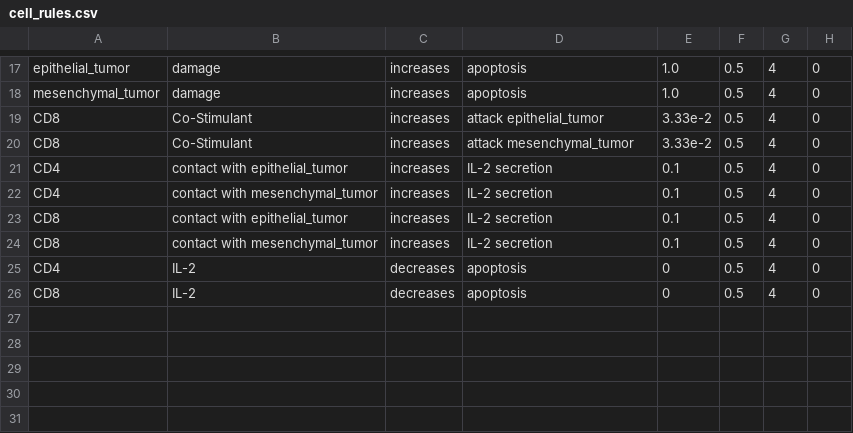
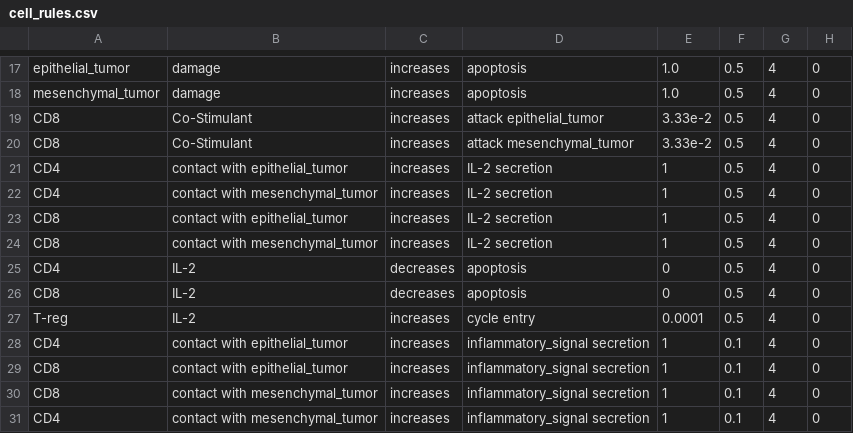
Before and after one commit to Jnaranjo-tech/grammar_samples, a CSV file: user_projects/epi_caf_antigen_presentation/config/cell_rules.csv, drawn as a sheet; only a part is shown, gaps mark what is left out.

```diff
--- a/user_projects/epi_caf_antigen_presentation/config/cell_rules.csv
+++ b/user_projects/epi_caf_antigen_presentation/config/cell_rules.csv
@@ -20,7 +20,12 @@ CD8,Co-Stimulant,increases,attack epithelial_tumor,3.33e-2,0.5,4,0
 CD8,Co-Stimulant,increases,attack mesenchymal_tumor,3.33e-2,0.5,4,0
-CD4,contact with epithelial_tumor,increases,IL-2 secretion,0.1,0.5,4,0
-CD4,contact with mesenchymal_tumor,increases,IL-2 secretion,0.1,0.5,4,0
-CD8,contact with epithelial_tumor,increases,IL-2 secretion,0.1,0.5,4,0
-CD8,contact with mesenchymal_tumor,increases,IL-2 secretion,0.1,0.5,4,0
+CD4,contact with epithelial_tumor,increases,IL-2 secretion,1,0.5,4,0
+CD4,contact with mesenchymal_tumor,increases,IL-2 secretion,1,0.5,4,0
+CD8,contact with epithelial_tumor,increases,IL-2 secretion,1,0.5,4,0
+CD8,contact with mesenchymal_tumor,increases,IL-2 secretion,1,0.5,4,0
 CD4,IL-2,decreases,apoptosis,0,0.5,4,0
 CD8,IL-2,decreases,apoptosis,0,0.5,4,0
+T-reg,IL-2,increases,cycle entry,0.0001,0.5,4,0
+CD4,contact with epithelial_tumor,increases,inflammatory_signal secretion,1,0.1,4,0
+CD8,contact with epithelial_tumor,increases,inflammatory_signal secretion,1,0.1,4,0
+CD8,contact with mesenchymal_tumor,increases,inflammatory_signal secretion,1,0.1,4,0
+CD4,contact with mesenchymal_tumor,increases,inflammatory_signal secretion,1,0.1,4,0
```
Also changed, not shown: user_projects/epi_caf_antigen_presentation/config/ics/coculture/cells.csv, 2 other files.
